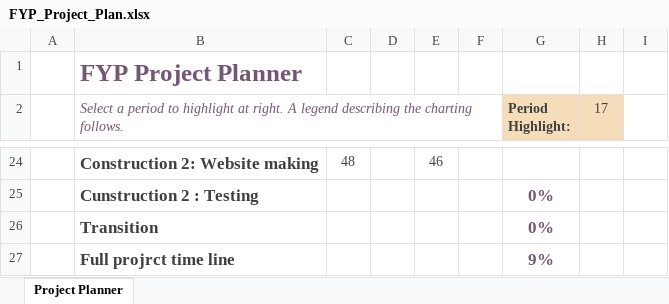
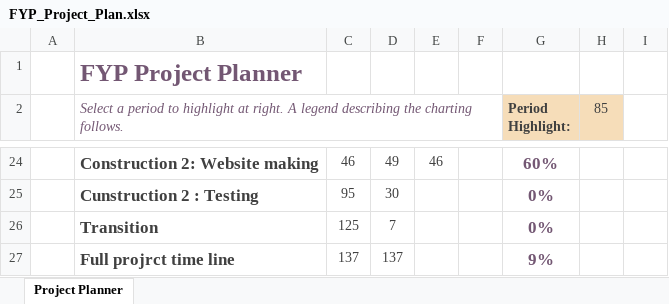
Before and after one commit to AbhiJay-K/LocADoc_App, an Excel workbook: FYP documentation/FYP_Project_Plan.xlsx, sheet Project Planner, drawn as a sheet; only a part is shown, gaps mark what is left out; values as stored, in another font and other column widths than the file's, no borders; conditional formats not drawn; the diff covers the shown part only; the diff names each change by its address in the sheet, - before the commit and + after, or states it on an @@ line.

```diff
--- a/FYP documentation/FYP_Project_Plan.xlsx (sheet Project Planner)
+++ b/FYP documentation/FYP_Project_Plan.xlsx (sheet Project Planner)
-H2: 17
+H2: 85
-C24: 48
+C24: 46
-D24: (empty)
+D24: 49
-G24 (Period Highlight:): (empty)
+G24 (Period Highlight:): 60%
-C25: (empty)
+C25: 95
-D25: (empty)
+D25: 30
-C26: (empty)
+C26: 125
-D26: (empty)
+D26: 7
-C27: (empty)
+C27: 137
-D27: (empty)
+D27: 137
```
Also changed, not shown: 64 edited cells elsewhere in this sheet, 6 other files.
